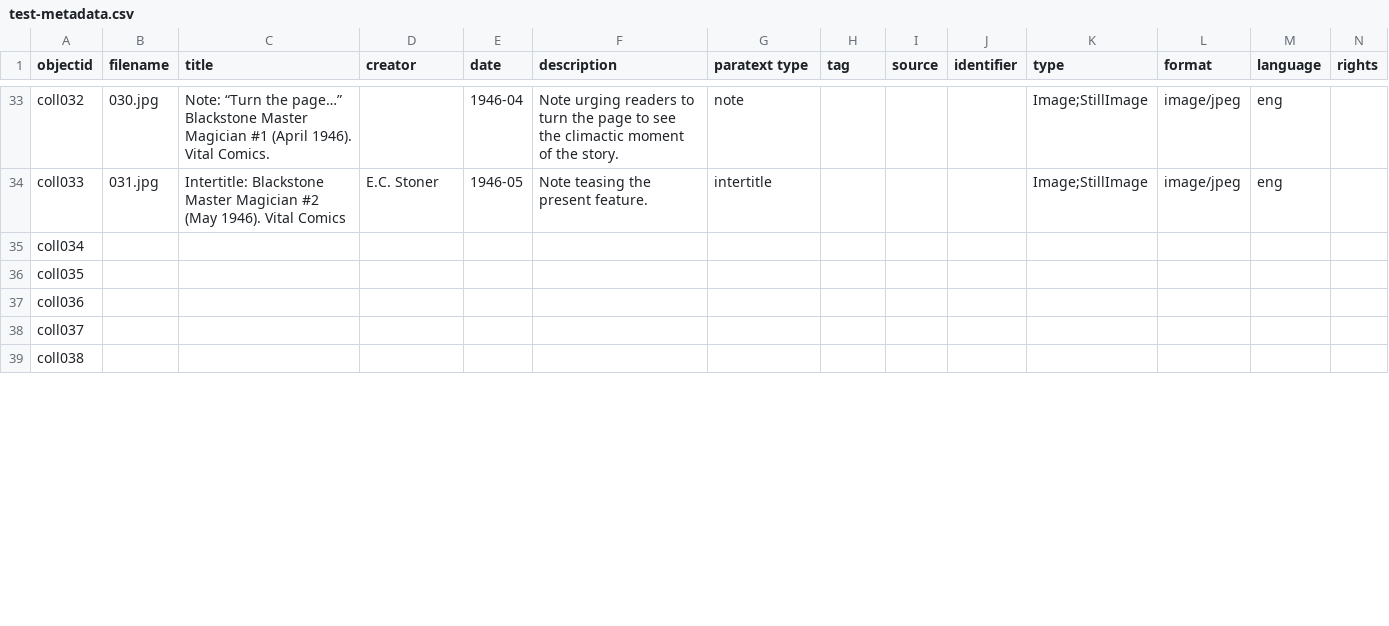
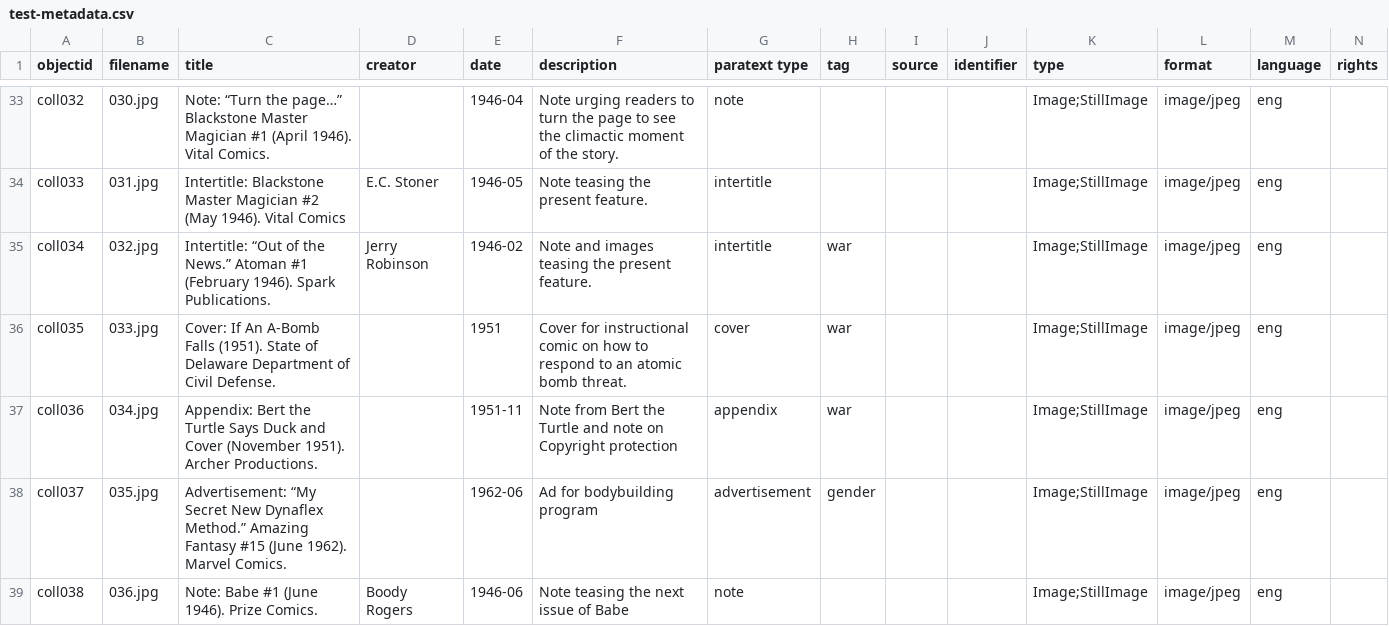
Before and after one commit to eobrandon99/collection-builder-test, a CSV file: _data/test-metadata.csv, drawn as a sheet; only a part is shown, gaps mark what is left out; the diff covers the shown part only; the diff names each change by its address in the sheet, - before the commit and + after, or states it on an @@ line.

Commit message:
new metadata

```diff
--- a/_data/test-metadata.csv
+++ b/_data/test-metadata.csv
-B35 (filename): (empty)
+B35 (filename): 032.jpg
-C35 (title): (empty)
+C35 (title): Intertitle: “Out of the News.” Atoman #1 (February 1946). Spark Publications.
-D35 (creator): (empty)
+D35 (creator): Jerry Robinson
-E35 (date): (empty)
+E35 (date): 1946-02
-F35 (description): (empty)
+F35 (description): Note and images teasing the present feature.
-G35 (paratext type): (empty)
+G35 (paratext type): intertitle
-H35:H37 (tag): (empty)
+H35:H37 (tag): war
-K35:K39 (type): (empty)
+K35:K39 (type): Image;StillImage
-L35:L39 (format): (empty)
+L35:L39 (format): image/jpeg
-M35:M39 (language): (empty)
+M35:M39 (language): eng
-B36 (filename): (empty)
+B36 (filename): 033.jpg
-C36 (title): (empty)
+C36 (title): Cover: If An A-Bomb Falls (1951). State of Delaware Department of Civil Defense.
-E36 (date): (empty)
+E36 (date): 1951
-F36 (description): (empty)
+F36 (description): Cover for instructional comic on how to respond to an atomic bomb threat.
-G36 (paratext type): (empty)
+G36 (paratext type): cover
-B37 (filename): (empty)
+B37 (filename): 034.jpg
-C37 (title): (empty)
+C37 (title): Appendix: Bert the Turtle Says Duck and Cover (November 1951). Archer Productions.
-E37 (date): (empty)
+E37 (date): 1951-11
-F37 (description): (empty)
+F37 (description): Note from Bert the Turtle and note on Copyright protection
-G37 (paratext type): (empty)
+G37 (paratext type): appendix
-B38 (filename): (empty)
+B38 (filename): 035.jpg
-C38 (title): (empty)
+C38 (title): Advertisement: “My Secret New Dynaflex Method.” Amazing Fantasy #15 (June 1962). Marvel Comics.
-E38 (date): (empty)
+E38 (date): 1962-06
-F38 (description): (empty)
+F38 (description): Ad for bodybuilding program
-G38 (paratext type): (empty)
+G38 (paratext type): advertisement
-H38 (tag): (empty)
+H38 (tag): gender
-B39 (filename): (empty)
+B39 (filename): 036.jpg
-C39 (title): (empty)
+C39 (title): Note: Babe #1 (June 1946). Prize Comics.
-D39 (creator): (empty)
+D39 (creator): Boody Rogers
-E39 (date): (empty)
+E39 (date): 1946-06
-F39 (description): (empty)
+F39 (description): Note teasing the next issue of Babe
-G39 (paratext type): (empty)
+G39 (paratext type): note
```
Also changed, not shown: 1 removed row elsewhere in this file, 2 other files.
